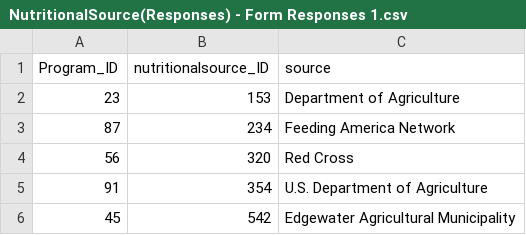
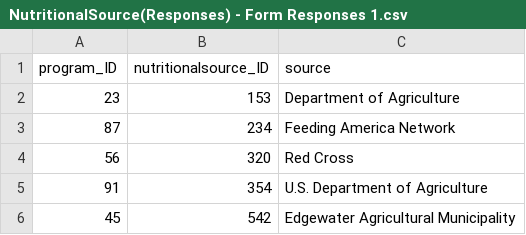
Before and after one commit to CS480UIC/cs480-final-project-welfare, a CSV file: csvs/NutritionalSource(Responses) - Form Responses 1.csv, drawn as a sheet.

Commit message:
Update NutritionalSource(Responses) - Form Responses 1.csv

```diff
--- a/csvs/NutritionalSource(Responses) - Form Responses 1.csv
+++ b/csvs/NutritionalSource(Responses) - Form Responses 1.csv
@@ -1,2 +1,2 @@
-Program_ID,nutritionalsource_ID,source
+program_ID,nutritionalsource_ID,source
 23,153,Department of Agriculture
```
